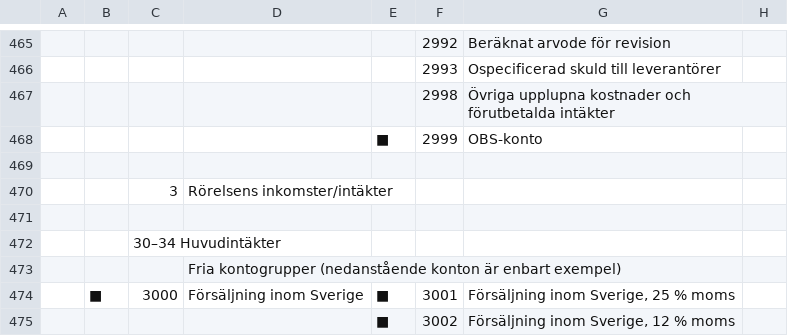
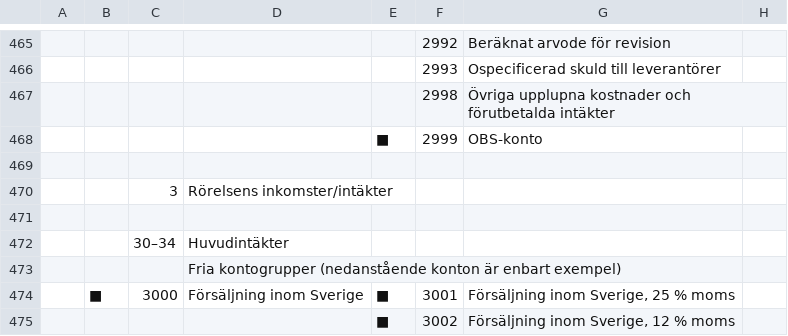
Before and after one commit to Jay-Dabo/kinna, a CSV file: Kontoplan_Normal_2014_ver1.csv, drawn as a sheet; only a part is shown, gaps mark what is left out.

```diff
--- a/Kontoplan_Normal_2014_ver1.csv
+++ b/Kontoplan_Normal_2014_ver1.csv
@@ -471,3 +471,3 @@
 ;;;;;;;
-;;30–34 Huvudintäkter;;;;;
+;;30–34;Huvudintäkter;;;;;
 ;;;Fria kontogrupper (nedanstående konton är enbart exempel);; ;;
```
Also changed, not shown: 59 other files.
